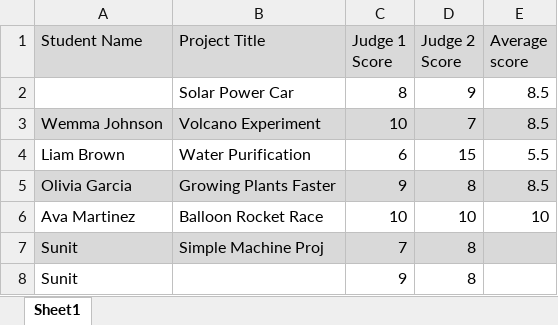
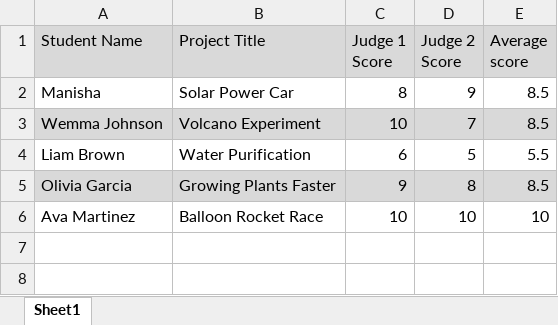
Before and after one commit to gowri7689-beep/ScienceProject, an Excel workbook: ScienceFair.xlsx, sheet Sheet1, drawn as a sheet; values as stored, in another font and other column widths than the file's, no borders; the diff names each change by its address in the sheet, - before the commit and + after, or states it on an @@ line.

Commit message:
Commit 3

```diff
--- a/ScienceFair.xlsx (sheet Sheet1)
+++ b/ScienceFair.xlsx (sheet Sheet1)
-A2 (Student Name): (empty)
+A2 (Student Name): Manisha
-D4 (Judge 2 Score): 15
+D4 (Judge 2 Score): 5
-row 7: Sunit | Simple Machine Proj | 7 | 8
-row 8: Sunit |  | 9 | 8
```
